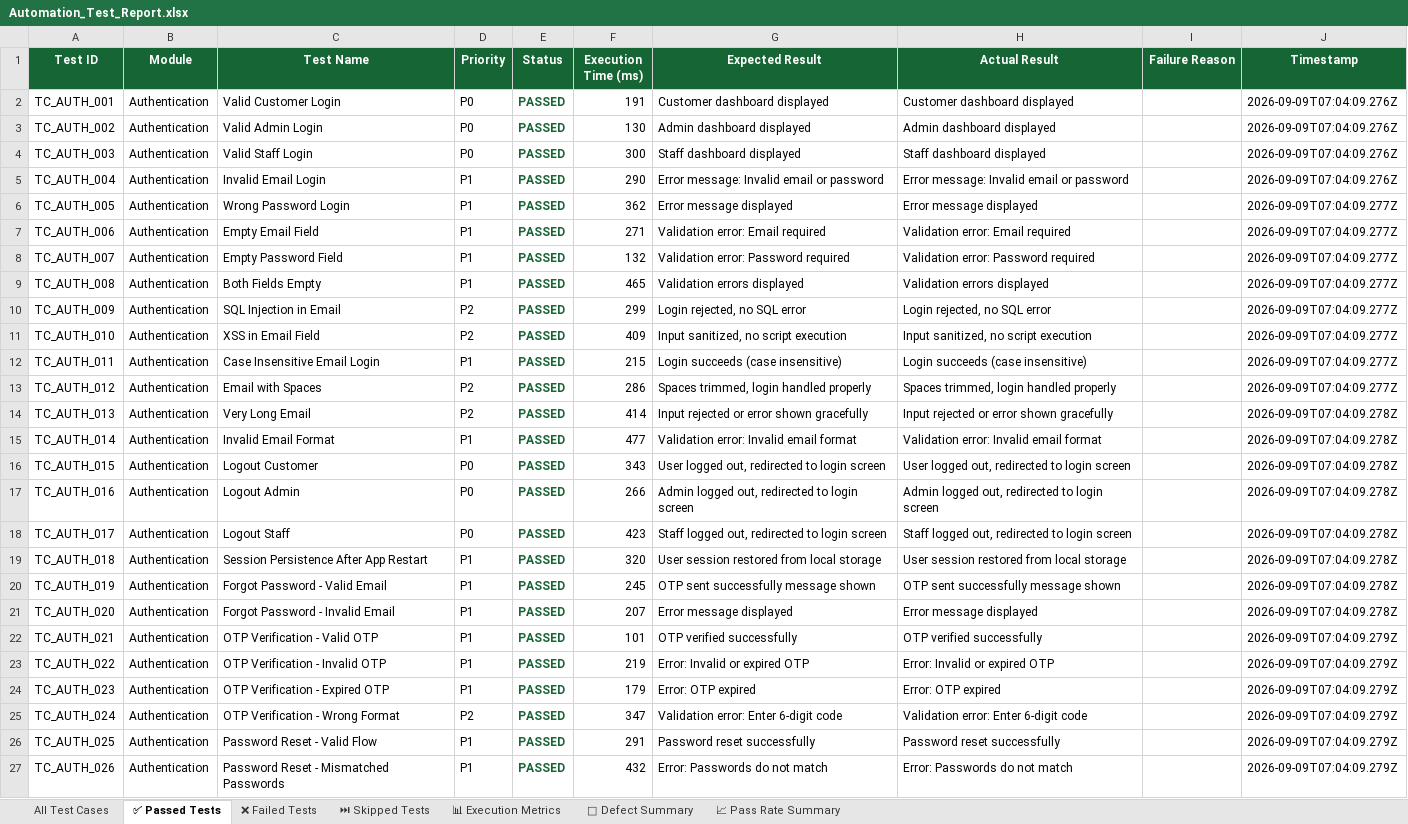
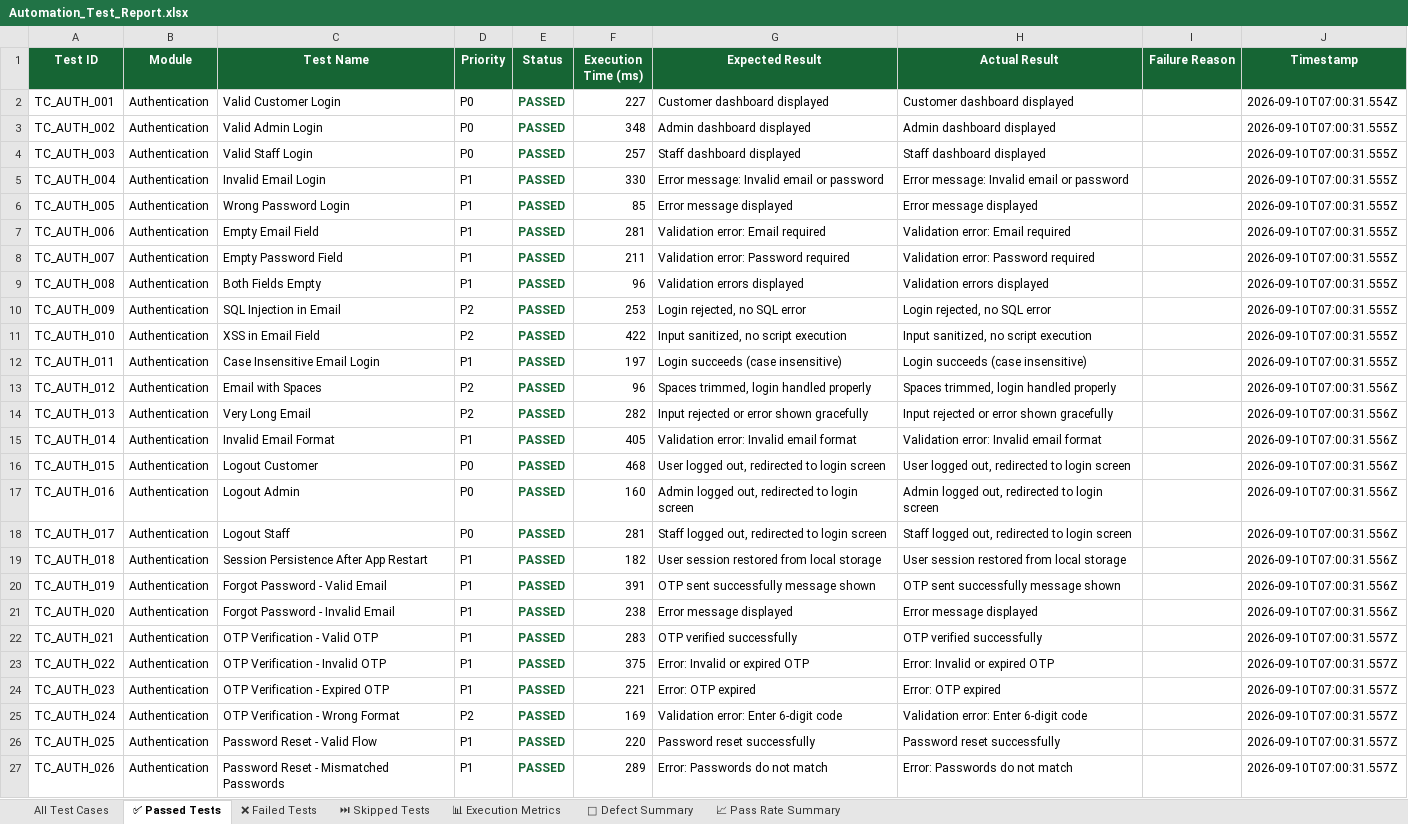
Before and after one commit to ssuhelbasha/Smart-Laundry-Management, an Excel workbook: reports/appium/latest/excel/Automation_Test_Report.xlsx, sheet ✅ Passed Tests, drawn as a sheet; only a part is shown; values as stored, in another font and other column widths than the file's, no borders; the diff covers the shown part only; the diff names each change by its address in the sheet, - before the commit and + after, or states it on an @@ line.

```diff
--- a/reports/appium/latest/excel/Automation_Test_Report.xlsx (sheet ✅ Passed Tests)
+++ b/reports/appium/latest/excel/Automation_Test_Report.xlsx (sheet ✅ Passed Tests)
-F2 (Execution Time (ms)): 191
+F2 (Execution Time (ms)): 227
-J2 (Timestamp): 2026-09-09T07:04:09.276Z
+J2 (Timestamp): 2026-09-10T07:00:31.554Z
-F3 (Execution Time (ms)): 130
+F3 (Execution Time (ms)): 348
-J3:J5 (Timestamp): 2026-09-09T07:04:09.276Z
+J3:J5 (Timestamp): 2026-09-10T07:00:31.555Z
-F4 (Execution Time (ms)): 300
+F4 (Execution Time (ms)): 257
-F5 (Execution Time (ms)): 290
+F5 (Execution Time (ms)): 330
-F6 (Execution Time (ms)): 362
+F6 (Execution Time (ms)): 85
-J6:J12 (Timestamp): 2026-09-09T07:04:09.277Z
+J6:J12 (Timestamp): 2026-09-10T07:00:31.555Z
-F7 (Execution Time (ms)): 271
+F7 (Execution Time (ms)): 281
-F8 (Execution Time (ms)): 132
+F8 (Execution Time (ms)): 211
-F9 (Execution Time (ms)): 465
+F9 (Execution Time (ms)): 96
-F10 (Execution Time (ms)): 299
+F10 (Execution Time (ms)): 253
-F11 (Execution Time (ms)): 409
+F11 (Execution Time (ms)): 422
-F12 (Execution Time (ms)): 215
+F12 (Execution Time (ms)): 197
-F13 (Execution Time (ms)): 286
+F13 (Execution Time (ms)): 96
-J13 (Timestamp): 2026-09-09T07:04:09.277Z
+J13 (Timestamp): 2026-09-10T07:00:31.556Z
-F14 (Execution Time (ms)): 414
+F14 (Execution Time (ms)): 282
-J14:J21 (Timestamp): 2026-09-09T07:04:09.278Z
+J14:J21 (Timestamp): 2026-09-10T07:00:31.556Z
-F15 (Execution Time (ms)): 477
+F15 (Execution Time (ms)): 405
-F16 (Execution Time (ms)): 343
+F16 (Execution Time (ms)): 468
-F17 (Execution Time (ms)): 266
+F17 (Execution Time (ms)): 160
-F18 (Execution Time (ms)): 423
+F18 (Execution Time (ms)): 281
-F19 (Execution Time (ms)): 320
+F19 (Execution Time (ms)): 182
-F20 (Execution Time (ms)): 245
+F20 (Execution Time (ms)): 391
-F21 (Execution Time (ms)): 207
+F21 (Execution Time (ms)): 238
-F22 (Execution Time (ms)): 101
+F22 (Execution Time (ms)): 283
-J22:J27 (Timestamp): 2026-09-09T07:04:09.279Z
+J22:J27 (Timestamp): 2026-09-10T07:00:31.557Z
-F23 (Execution Time (ms)): 219
+F23 (Execution Time (ms)): 375
-F24 (Execution Time (ms)): 179
+F24 (Execution Time (ms)): 221
-F25 (Execution Time (ms)): 347
+F25 (Execution Time (ms)): 169
-F26 (Execution Time (ms)): 291
+F26 (Execution Time (ms)): 220
-F27 (Execution Time (ms)): 432
+F27 (Execution Time (ms)): 289
```
Also changed, not shown: 965 edited cells elsewhere in this sheet, sheet All Test Cases, sheet 📊 Execution Metrics, 4 other files.
